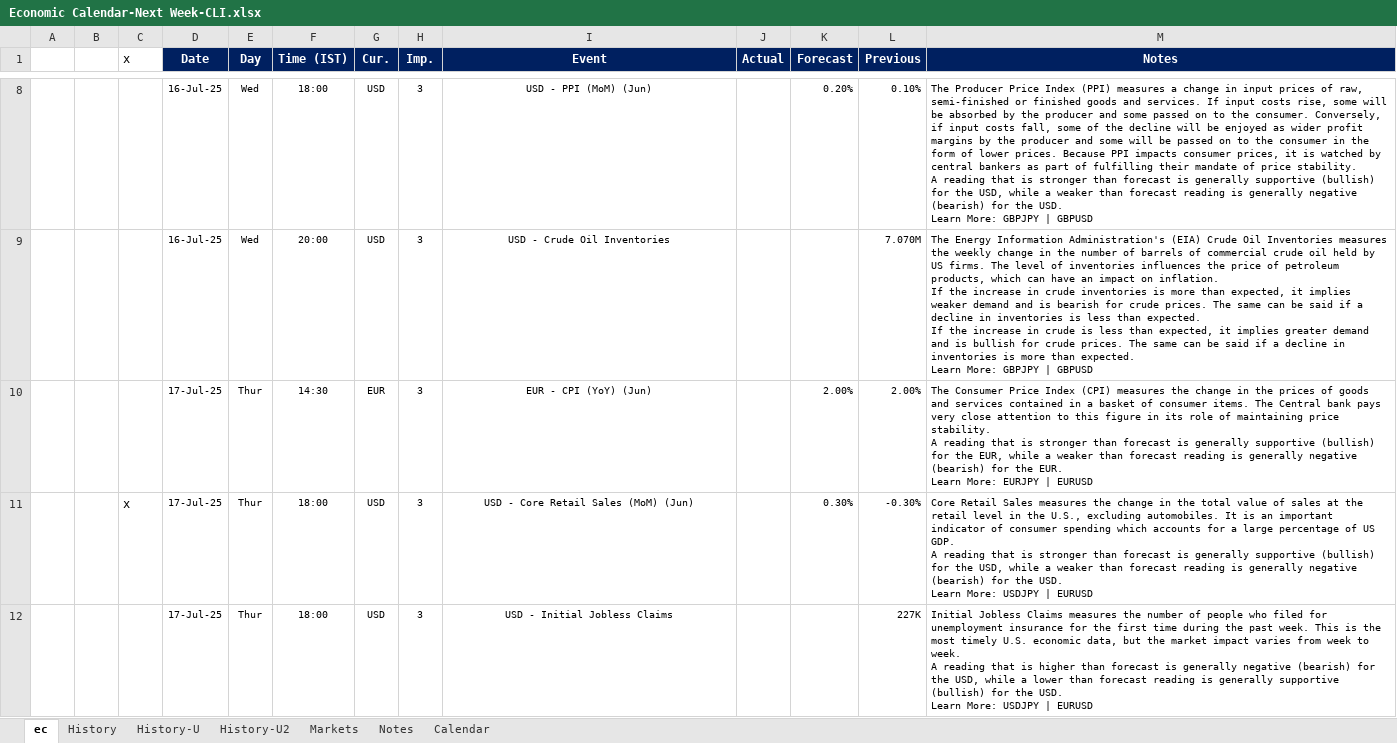
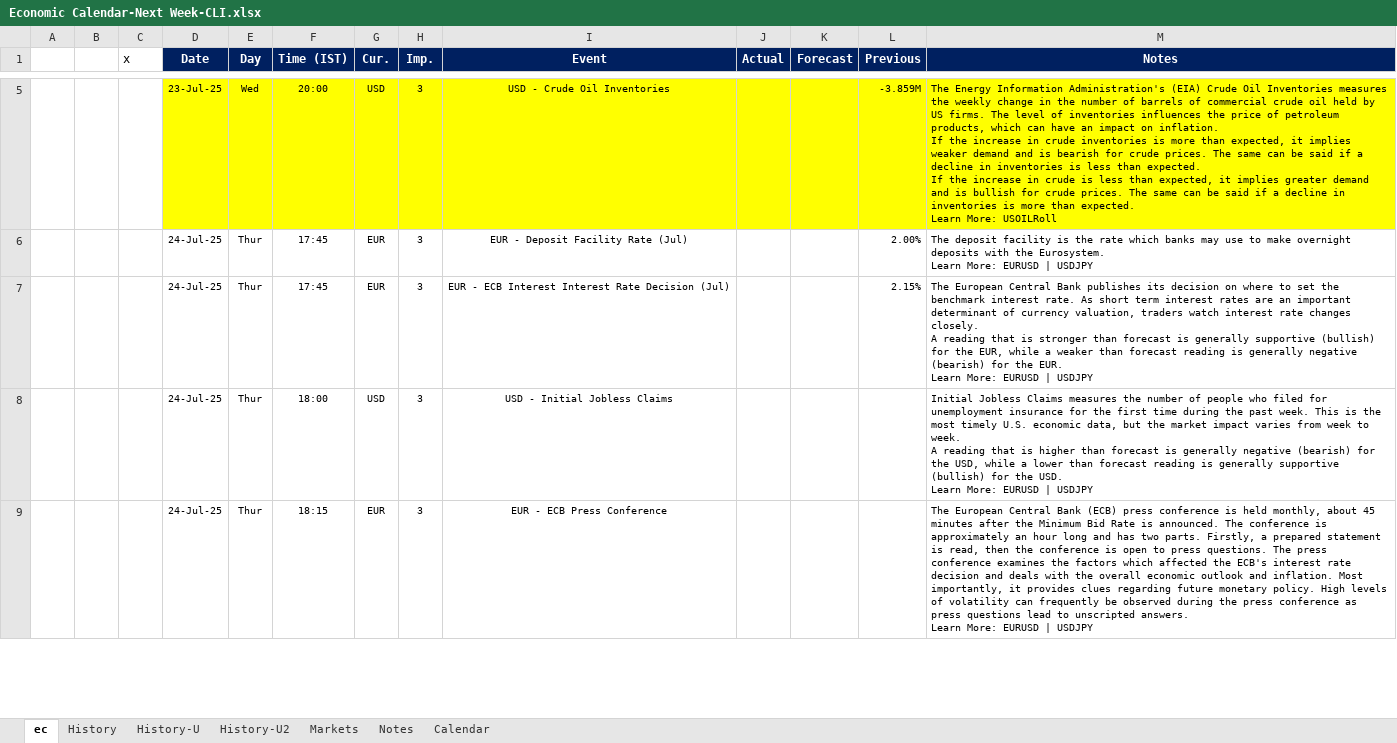
Before and after one commit to pawan-pro/qti-20241210, an Excel workbook: public/blogs/excel/Economic Calendar-Next Week-CLI.xlsx, sheet ec, drawn as a sheet; only a part is shown, gaps mark what is left out; values as stored, in another font and other column widths than the file's, no borders; removed rows and columns are numbered as before the commit, all else as after; ↵ is a line break in a cell; the diff covers the shown part only; the diff names each change by its address in the sheet, - before the commit and + after, or states it on an @@ line.

```diff
--- a/public/blogs/excel/Economic Calendar-Next Week-CLI.xlsx (sheet ec)
+++ b/public/blogs/excel/Economic Calendar-Next Week-CLI.xlsx (sheet ec)
-row 8:  |  |  | 16-Jul-25 | Wed | 18:00 | USD | 3 | USD - PPI (MoM) (Jun) |  | 0.20% | 0.10% | The Producer Price Index (PPI) measures a change in input prices of raw, semi-finished or finished goods and services. If input costs rise, some will be absorbed by the producer and some passed on to the consumer. Conversely, if input costs fall, some of the decline will be enjoyed as wider profit margins by the producer and some will be passed on to the consumer in the form of lower prices. Because PPI impacts consumer prices, it is watched by central bankers as part of fulfilling their mandate of price stability. ↵ A reading that is stronger than forecast is generally supportive (bullish) for the USD, while a weaker than forecast reading is generally negative (bearish) for the USD. ↵ Learn More: GBPJPY | GBPUSD
-D5 (Date): 16-Jul-25
+D5 (Date): 23-Jul-25
-D5:M5 fill: none
+D5:M5 fill: #FFFF00
-L5 (Previous): 7.070M
+L5 (Previous): -3.859M
-M5 (Notes): …Learn More: GBPJPY | GBPUSD
+M5 (Notes): …Learn More: USOILRoll
-D6 (Date): 17-Jul-25
+D6 (Date): 24-Jul-25
-F6 (Time (IST)): 14:30
+F6 (Time (IST)): 17:45
-I6 (Event): EUR - CPI (YoY) (Jun)
+I6 (Event): EUR - Deposit Facility Rate (Jul)
-K6 (Forecast): 2.00%
+K6 (Forecast): (empty)
-M6 (Notes): The Consumer Price Index (CPI) measures the change in the prices of goods and services contained in a basket of consumer items. The Central bank pays very close attention to this figure in its role of maintaining price stability. ↵ A reading that is stronger than forecast is generally supportive (bullish) for the EUR, while a weaker than forecast reading is generally negative (bearish) for the EUR. ↵ Learn More: EURJPY | EURUSD
+M6 (Notes): The deposit facility is the rate which banks may use to make overnight deposits with the Eurosystem. ↵ Learn More: EURUSD | USDJPY
-row 11:  |  | x | 17-Jul-25 | Thur | 18:00 | USD | 3 | USD - Core Retail Sales (MoM) (Jun) |  | 0.30% | -0.30% | Core Retail Sales measures the change in the total value of sales at the retail level in the U.S., excluding automobiles. It is an important indicator of consumer spending which accounts for a large percentage of US GDP. ↵ A reading that is stronger than forecast is generally supportive (bullish) for the USD, while a weaker than forecast reading is generally negative (bearish) for the USD. ↵ Learn More: USDJPY | EURUSD
+row 7:  |  |  | 24-Jul-25 | Thur | 17:45 | EUR | 3 | EUR - ECB Interest Interest Rate Decision (Jul) |  |  | 2.15% | The European Central Bank publishes its decision on where to set the benchmark interest rate. As short term interest rates are an important determinant of currency valuation, traders watch interest rate changes closely. ↵ A reading that is stronger than forecast is generally supportive (bullish) for the EUR, while a weaker than forecast reading is generally negative (bearish) for the EUR. ↵ Learn More: EURUSD | USDJPY
-D8 (Date): 17-Jul-25
+D8 (Date): 24-Jul-25
-L8 (Previous): 227K
+L8 (Previous): (empty)
-M8 (Notes): …Learn More: USDJPY | EURUSD
+M8 (Notes): …Learn More: EURUSD | USDJPY
+row 9:  |  |  | 24-Jul-25 | Thur | 18:15 | EUR | 3 | EUR - ECB Press Conference |  |  |  | The European Central Bank (ECB) press conference is held monthly, about 45 minutes after the Minimum Bid Rate is announced. The conference is approximately an hour long and has two parts. Firstly, a prepared statement is read, then the conference is open to press questions. The press conference examines the factors which affected the ECB's interest rate decision and deals with the overall economic outlook and inflation. Most importantly, it provides clues regarding future monetary policy. High levels of volatility can frequently be observed during the press conference as press questions lead to unscripted answers. ↵ Learn More: EURUSD | USDJPY
```
Also changed, not shown: 5 added rows, 5 removed rows, 17 edited cells and cell formats elsewhere in this sheet, sheet History, sheet History-U, formulas that keep their value, hidden cells, 6 other files.
